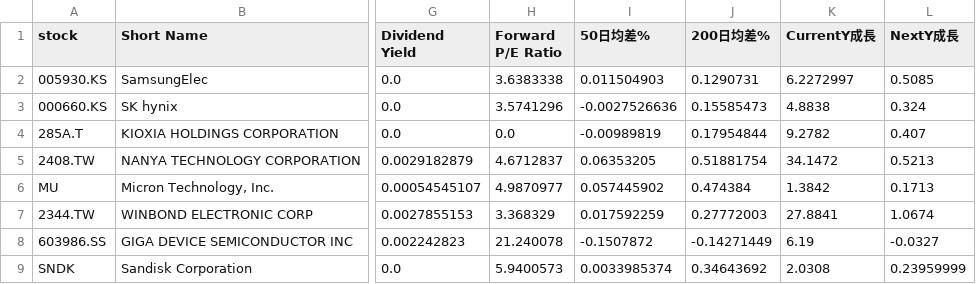
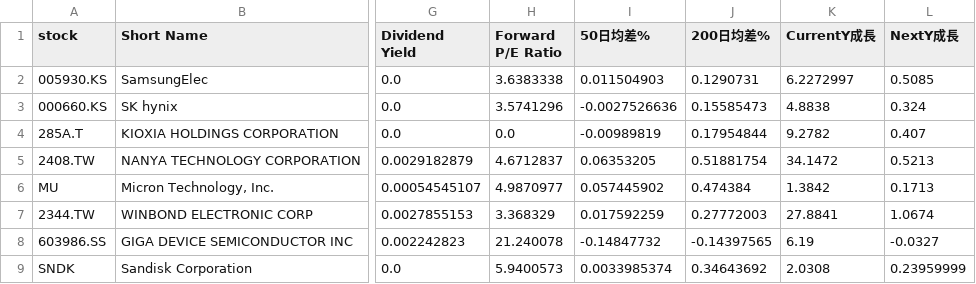
Before and after one commit to chenyicheng2008/sp500-OHLC, a CSV file: data/weekly_reutin/Memory_data.csv, drawn as a sheet; only a part is shown, gaps mark what is left out; the diff names each change by its address in the sheet, - before the commit and + after, or states it on an @@ line.

```diff
--- a/data/weekly_reutin/Memory_data.csv
+++ b/data/weekly_reutin/Memory_data.csv
-I8 (50日均差%): -0.1507872
+I8 (50日均差%): -0.14847732
-J8 (200日均差%): -0.14271449
+J8 (200日均差%): -0.14397565
```
Also changed, not shown: data/weekly_reutin/Memory_ohlc.csv, data/weekly_reutin/SP550_memory_combined.csv, 2 other files.
